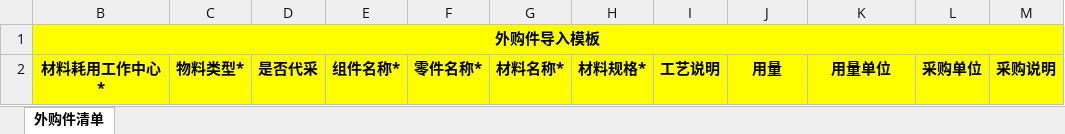
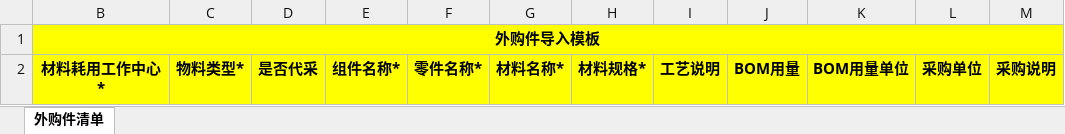
Before and after one commit to flaglinlinna/huayu_mes, an Excel workbook: src/main/resources/static/excelFile/外购件清单模板.xlsx, sheet 外购件清单, drawn as a sheet; values as stored, in another font and other column widths than the file's, no borders; the diff names each change by its address in the sheet, - before the commit and + after, or states it on an @@ line.

```diff
--- a/src/main/resources/static/excelFile/外购件清单模板.xlsx (sheet 外购件清单)
+++ b/src/main/resources/static/excelFile/外购件清单模板.xlsx (sheet 外购件清单)
-J2: 用量
+J2: BOM用量
-K2: 用量单位
+K2: BOM用量单位
```
Also changed, not shown: src/main/resources/static/excelFile/五金材料模板.xlsx, src/main/resources/static/excelFile/注塑材料模板.xlsx, 32 other files.
